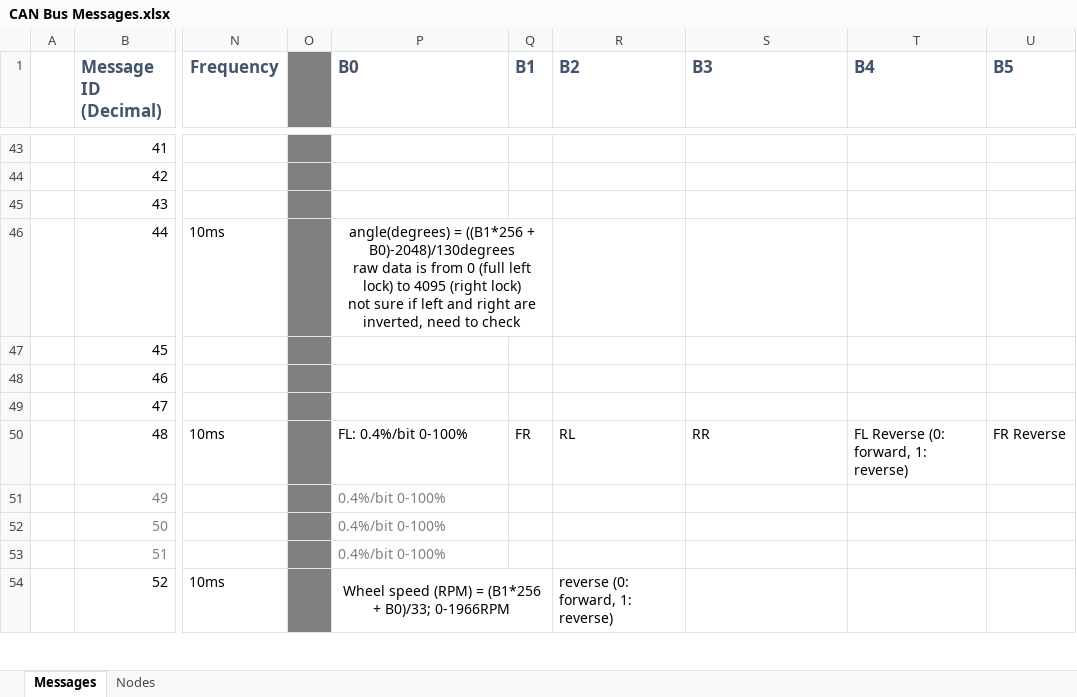
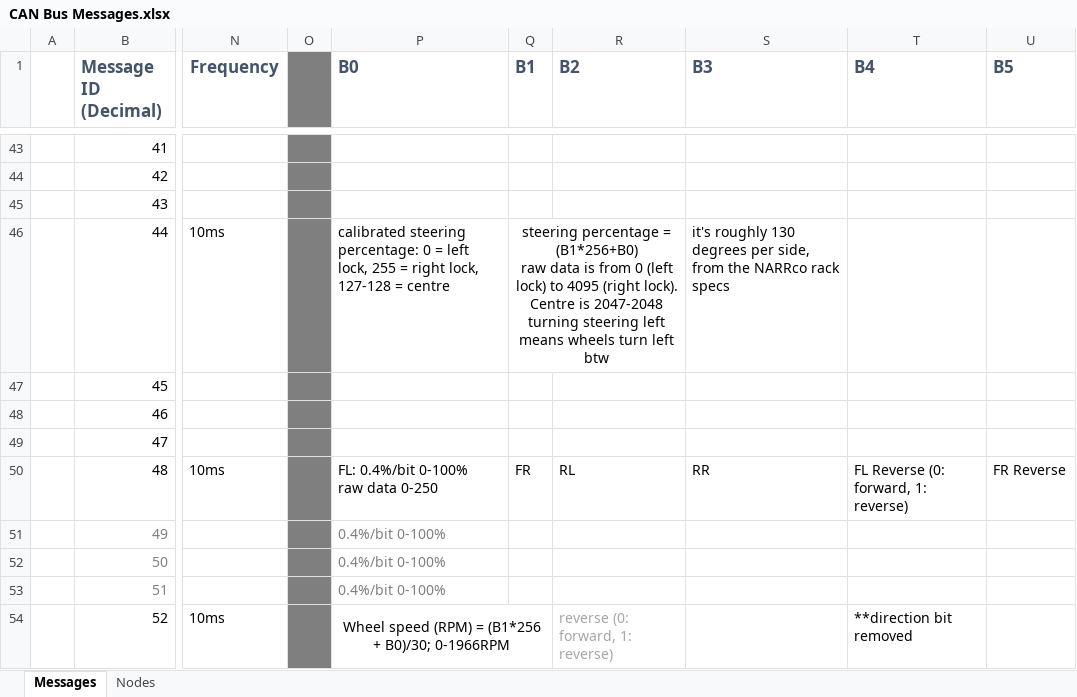
Before and after one commit to EV-Club-SUTD/evam-1-canbus, an Excel workbook: Notes/CAN Bus Messages.xlsx, sheet Messages, drawn as a sheet; only a part is shown, gaps mark what is left out; values as stored, in another font and other column widths than the file's, no borders; conditional formats not drawn; ↵ is a line break in a cell; the diff covers the shown part only; the diff names each change by its address in the sheet, - before the commit and + after, or states it on an @@ line.

```diff
--- a/Notes/CAN Bus Messages.xlsx (sheet Messages)
+++ b/Notes/CAN Bus Messages.xlsx (sheet Messages)
-P46 (B0): angle(degrees) = ((B1*256 + B0)-2048)/130degrees ↵ raw data is from 0 (full left lock) to 4095 (right lock) ↵ not sure if left and right are inverted, need to check
+P46 (B0): calibrated steering percentage: 0 = left lock, 255 = right lock, 127-128 = centre
-P46 alignment: center
+P46 alignment: left
-P46:Q46 merged
-Q46 (B1): (empty)
+Q46 (B1): steering percentage = (B1*256+B0) ↵ raw data is from 0 (left lock) to 4095 (right lock). Centre is 2047-2048 ↵ turning steering left means wheels turn left btw
+Q46:R46 merged
-S46 (B3): (empty)
+S46 (B3): it's roughly 130 degrees per side, from the NARRco rack specs
-P50 (B0): FL: 0.4%/bit 0-100%
+P50 (B0): FL: 0.4%/bit 0-100% ↵ raw data 0-250
-P54 (B0): …(B1*256 + B0)/33; 0-1966RPM
+P54 (B0): …(B1*256 + B0)/30; 0-1966RPM
-R54 text colour: black
+R54 text colour: #A6A6A6
-T54 (B4): (empty)
+T54 (B4): **direction bit removed
```
Also changed, not shown: 21 edited cells and cell formats elsewhere in this sheet, 28 other files.
